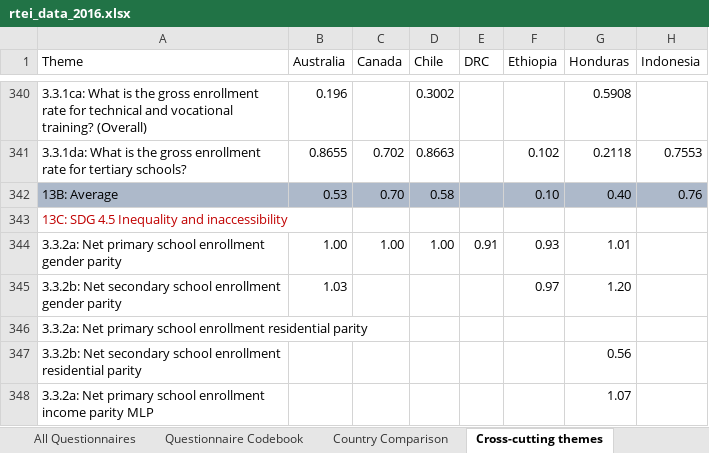
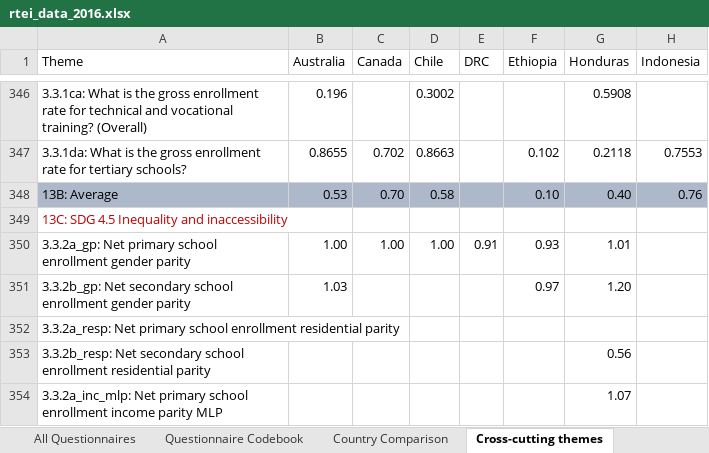
Before and after one commit to okfn/rtei, an Excel workbook: data/rtei_data_2016.xlsx, sheet Cross-cutting themes, drawn as a sheet; only a part is shown, gaps mark what is left out; values as stored, in another font and other column widths than the file's, no borders; 1 other sheet too large or unreadable and not compared; addresses are those after the commit; the diff covers the shown part only; the diff names each change by its address in the sheet, - before the commit and + after, or states it on an @@ line.

Commit message:
Refactor transversal themes parsing, multiple fixes
Rewritten parse to account for the new structure of the TT sheet in the
input data.

Several fixes in the input spreadhseet. Main ones:

* All themes have a second level, even if they only have one category
* Replace codes with the actual indicator code (eg 3.3.1a -> 3.3.1_gp)
* Capitalize titles for better display

Also added placeholders for missing descriptions.

TODO: What to do with calculated indicators eg parity indicators that
result from dividing 2 of the others. Proposed solution is to add them
as proper indicators on the main sheeet.

```diff
--- a/data/rtei_data_2016.xlsx (sheet Cross-cutting themes)
+++ b/data/rtei_data_2016.xlsx (sheet Cross-cutting themes)
-A350 (Theme): 3.3.2a: Net primary…
+A350 (Theme): 3.3.2a_gp: Net primary…
-A351 (Theme): 3.3.2b: Net secondary…
+A351 (Theme): 3.3.2b_gp: Net secondary…
-A352 (Theme): 3.3.2a: Net primary…
+A352 (Theme): 3.3.2a_resp: Net primary…
-A353 (Theme): 3.3.2b: Net secondary…
+A353 (Theme): 3.3.2b_resp: Net secondary…
-A354 (Theme): 3.3.2a: Net primary…
+A354 (Theme): 3.3.2a_inc_mlp: Net primary…
```
Also changed, not shown: 6 added rows and 27 edited cells elsewhere in this sheet, formulas that keep their value, 22 other files.
